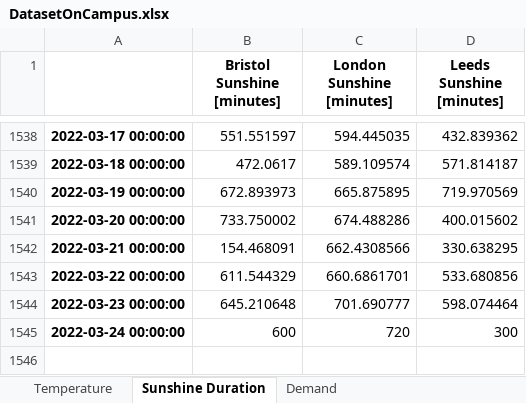
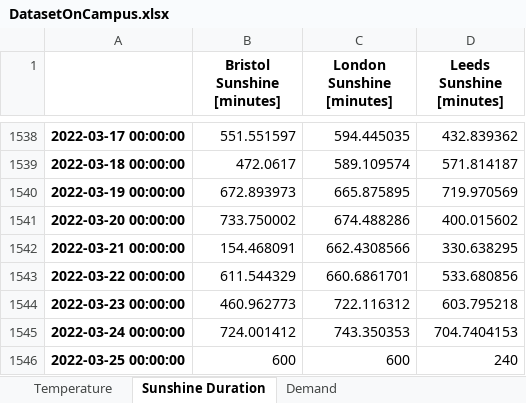
Before and after one commit to niccozagli/Forecasting_Competition_Face2Face, an Excel workbook: DatasetOnCampus.xlsx, sheet Sunshine Duration, drawn as a sheet; only a part is shown, gaps mark what is left out; values as stored, in another font and other column widths than the file's, no borders; the diff names each change by its address in the sheet, - before the commit and + after, or states it on an @@ line.

```diff
--- a/DatasetOnCampus.xlsx (sheet Sunshine Duration)
+++ b/DatasetOnCampus.xlsx (sheet Sunshine Duration)
-B1544 (Bristol Sunshine [minutes]): 645.210648
+B1544 (Bristol Sunshine [minutes]): 460.962773
-C1544 (London Sunshine [minutes]): 701.690777
+C1544 (London Sunshine [minutes]): 722.116312
-D1544 (Leeds Sunshine [minutes]): 598.074464
+D1544 (Leeds Sunshine [minutes]): 603.795218
-B1545 (Bristol Sunshine [minutes]): 600
+B1545 (Bristol Sunshine [minutes]): 724.001412
-C1545 (London Sunshine [minutes]): 720
+C1545 (London Sunshine [minutes]): 743.350353
-D1545 (Leeds Sunshine [minutes]): 300
+D1545 (Leeds Sunshine [minutes]): 704.7404153
+row 1546: 2022-03-25 00:00:00 | 600 | 600 | 240
```
Also changed, not shown: sheet Temperature, sheet Demand.
